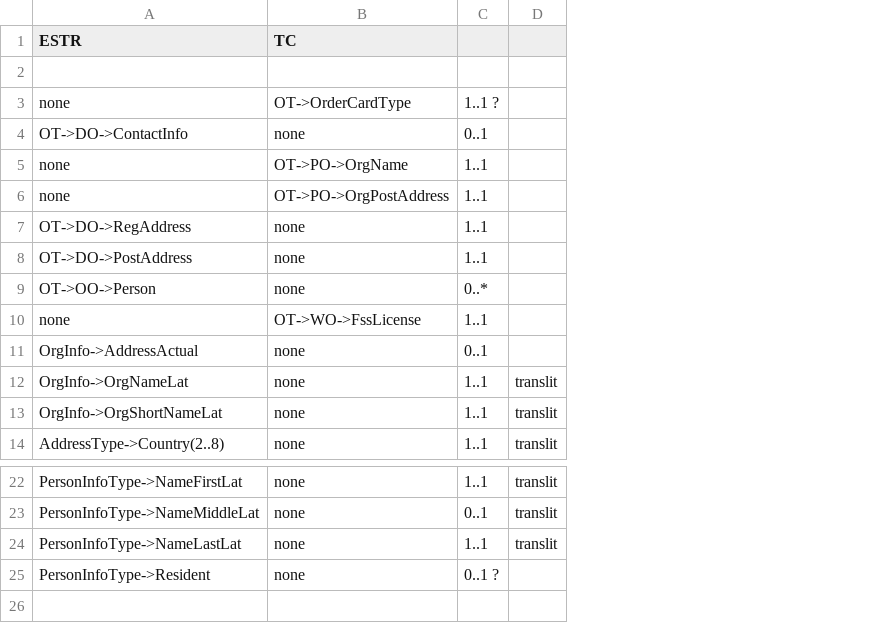
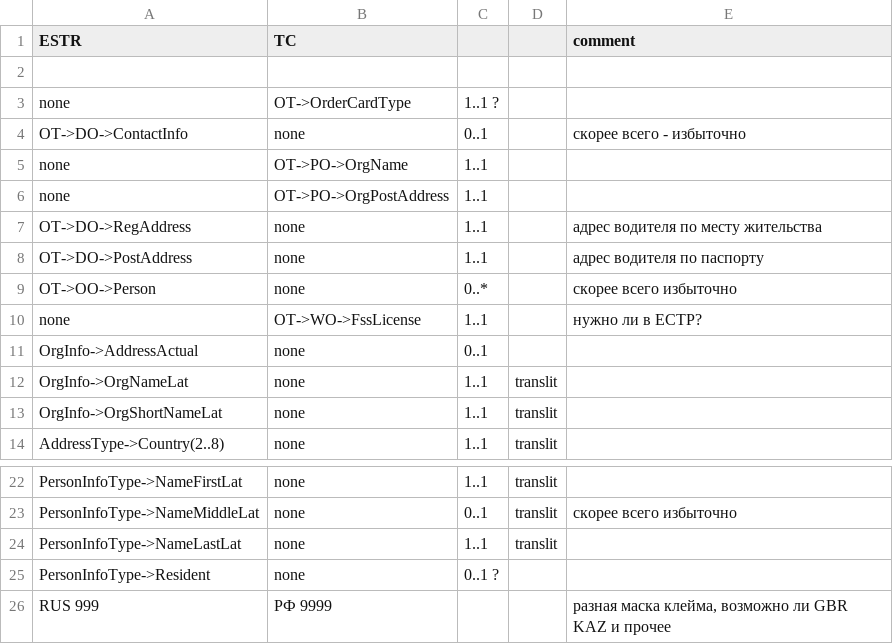
Before and after one commit to OlegAga/xsd, a CSV file: ESTR_diff_RU.csv, drawn as a sheet; only a part is shown, gaps mark what is left out; the diff names each change by its address in the sheet, - before the commit and + after, or states it on an @@ line.

Commit message:
Комментарии часть 1

```diff
--- a/ESTR_diff_RU.csv
+++ b/ESTR_diff_RU.csv
+column E (comment), rows 4-10: скорее всего - избыточно |  |  | адрес водителя по месту жительства | адрес водителя по паспорту | скорее всего избыточно | нужно ли в ЕСТР?; row 23: скорее всего избыточно
+row 26: RUS 999 | РФ 9999 |  |  | разная маска клейма, возможно ли GBR KAZ и прочее
```
